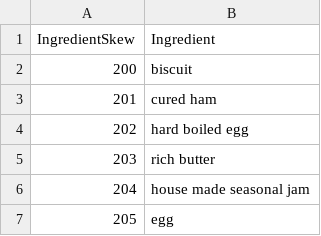
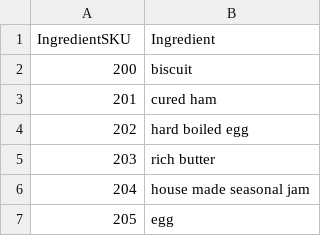
Before and after one commit to ecg1331/db_autumn2024, a CSV file: pyScriptsDB/tables/ingredients_table.csv, drawn as a sheet; only a part is shown.

```diff
--- a/pyScriptsDB/tables/ingredients_table.csv
+++ b/pyScriptsDB/tables/ingredients_table.csv
@@ -1,2 +1,2 @@
-IngredientSkew,Ingredient
+IngredientSKU,Ingredient
 200,biscuit
```
Also changed, not shown: pyScriptsDB/tables/drink_table.csv, pyScriptsDB/tables/menu_items_table.csv, 24 other files.
